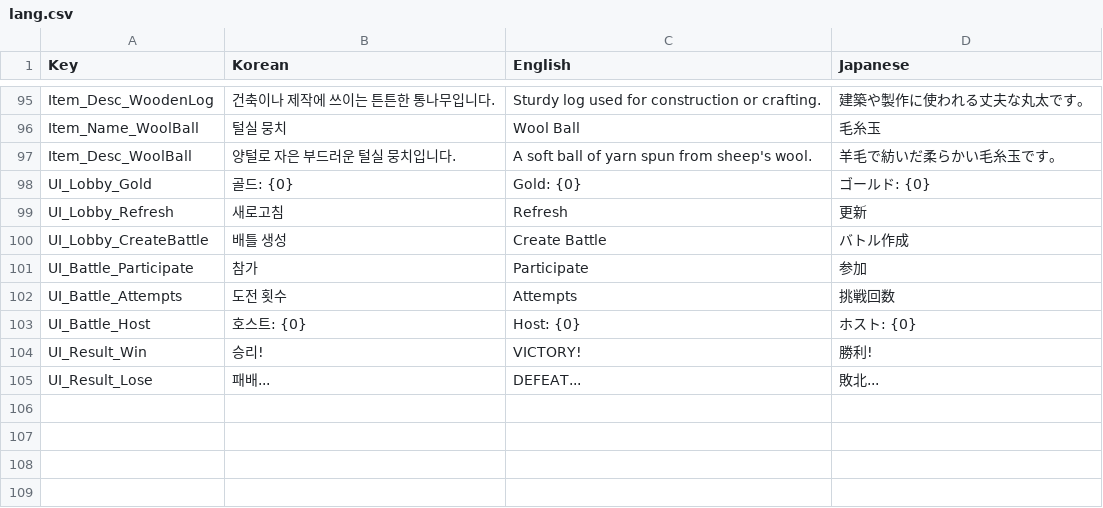
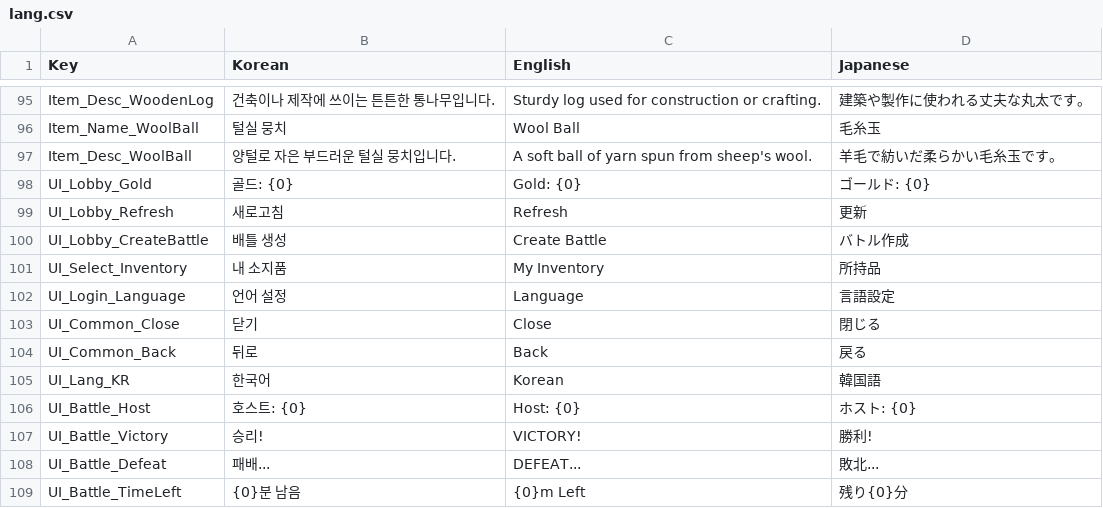
Before and after one commit to octopus7/unity-ui-test, a CSV file: GeminiUI/Assets/Resources/lang.csv, drawn as a sheet; only a part is shown, gaps mark what is left out.

```diff
--- a/GeminiUI/Assets/Resources/lang.csv
+++ b/GeminiUI/Assets/Resources/lang.csv
@@ -100,6 +100,10 @@ UI_Lobby_Refresh,새로고침,Refresh,更新
 UI_Lobby_CreateBattle,배틀 생성,Create Battle,バトル作成
-UI_Battle_Participate,참가,Participate,参加
-UI_Battle_Attempts,도전 횟수,Attempts,挑戦回数
+UI_Select_Inventory,내 소지품,My Inventory,所持品
+UI_Login_Language,언어 설정,Language,言語設定
+UI_Common_Close,닫기,Close,閉じる
+UI_Common_Back,뒤로,Back,戻る
+UI_Lang_KR,한국어,Korean,韓国語
 UI_Battle_Host,호스트: {0},Host: {0},ホスト: {0}
-UI_Result_Win,승리!,VICTORY!,勝利!
-UI_Result_Lose,패배...,DEFEAT...,敗北...
+UI_Battle_Victory,승리!,VICTORY!,勝利!
+UI_Battle_Defeat,패배...,DEFEAT...,敗北...
+UI_Battle_TimeLeft,{0}분 남음,{0}m Left,残り{0}分
```
Also changed, not shown: 17 other files.
